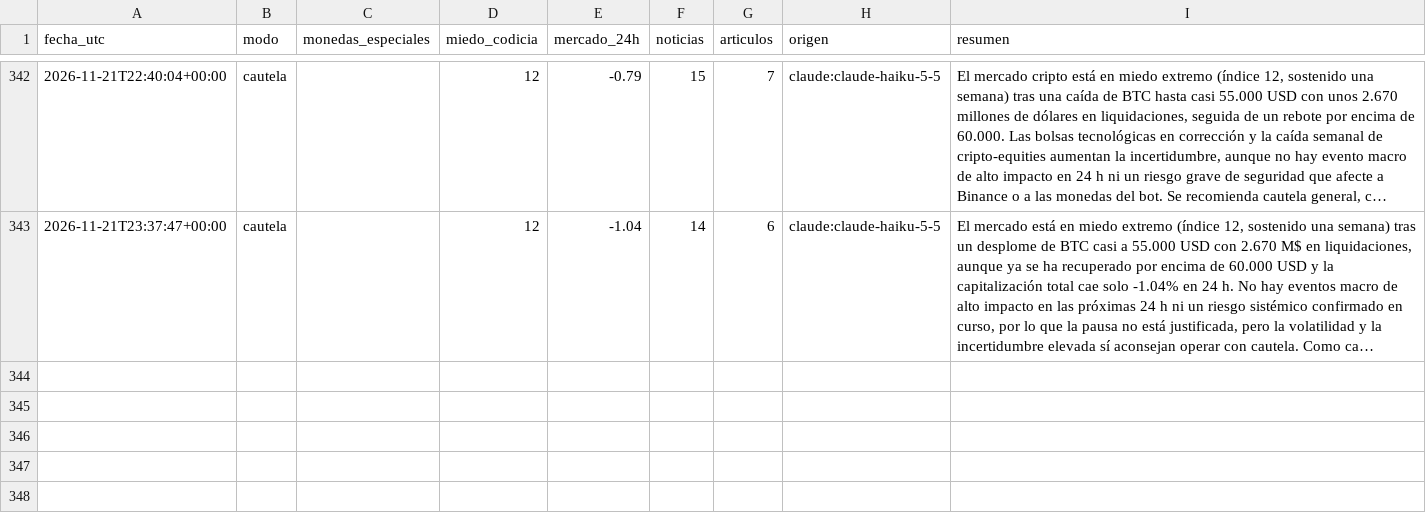
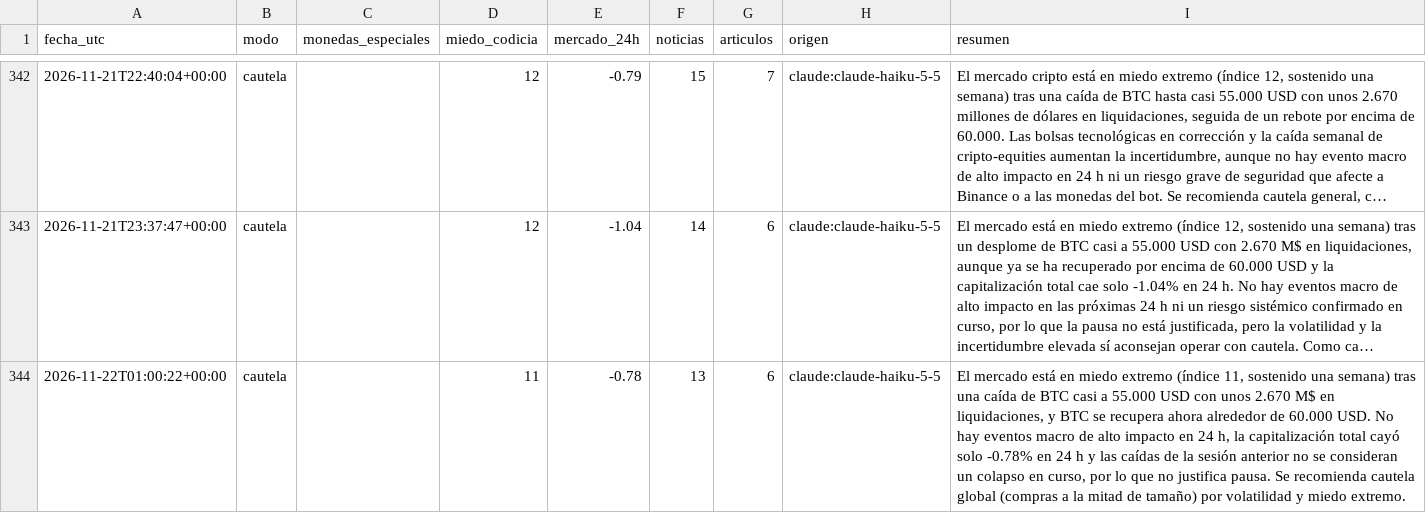
Before and after one commit to palomavilugron44-beep/cerebro-arana, a CSV file: publico/historial.csv, drawn as a sheet; only a part is shown, gaps mark what is left out; long unchanged cells end in …; the diff names each change by its address in the sheet, - before the commit and + after, or states it on an @@ line.

```diff
--- a/publico/historial.csv
+++ b/publico/historial.csv
+row 344: 2026-11-22T01:00:22+00:00 | cautela |  | 11 | -0.78 | 13 | 6 | claude:claude-haiku-5-5 | El mercado está en miedo extremo (índice 11, sostenido una semana) tras una caída de BTC casi a 55.000 USD con unos 2.670 M$ en liquidaciones, y BTC se recupera ahora alrededor de 60.000 USD. No hay eventos macro de alto impacto en 24 h, la capitalización total cayó solo -0.78% en 24 h y las caídas de la sesión anterior no se consideran un colapso en curso, por lo que no justifica pausa. Se recomienda cautela global (compras a la mitad de tamaño) por volatilidad y miedo extremo.
```
Also changed, not shown: 1 other file.
